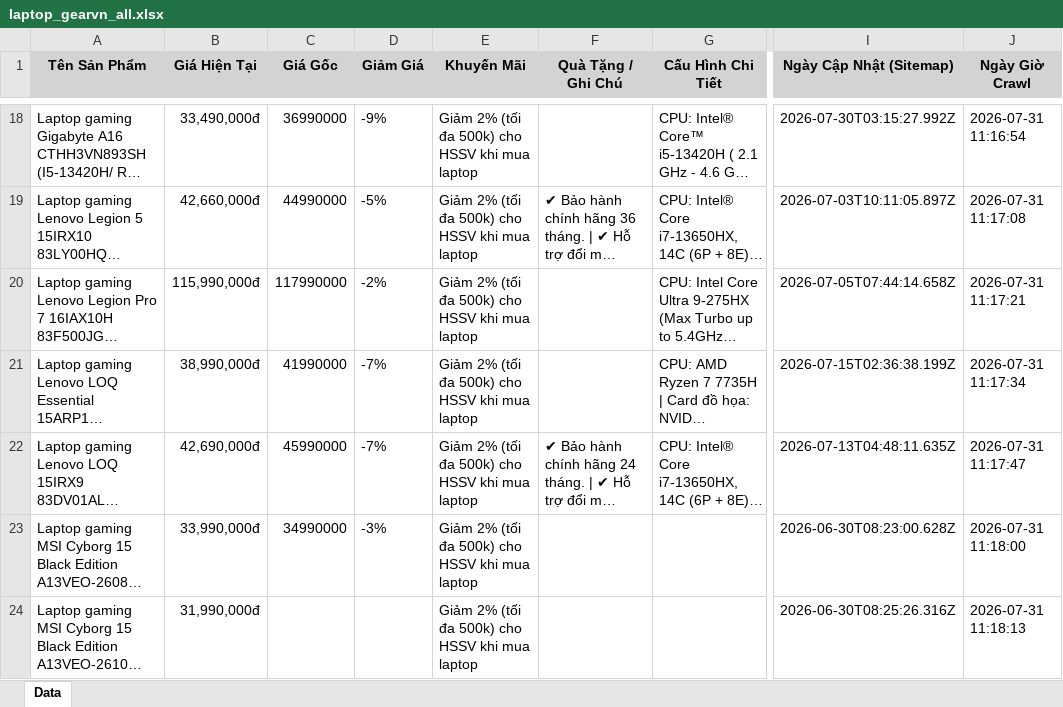
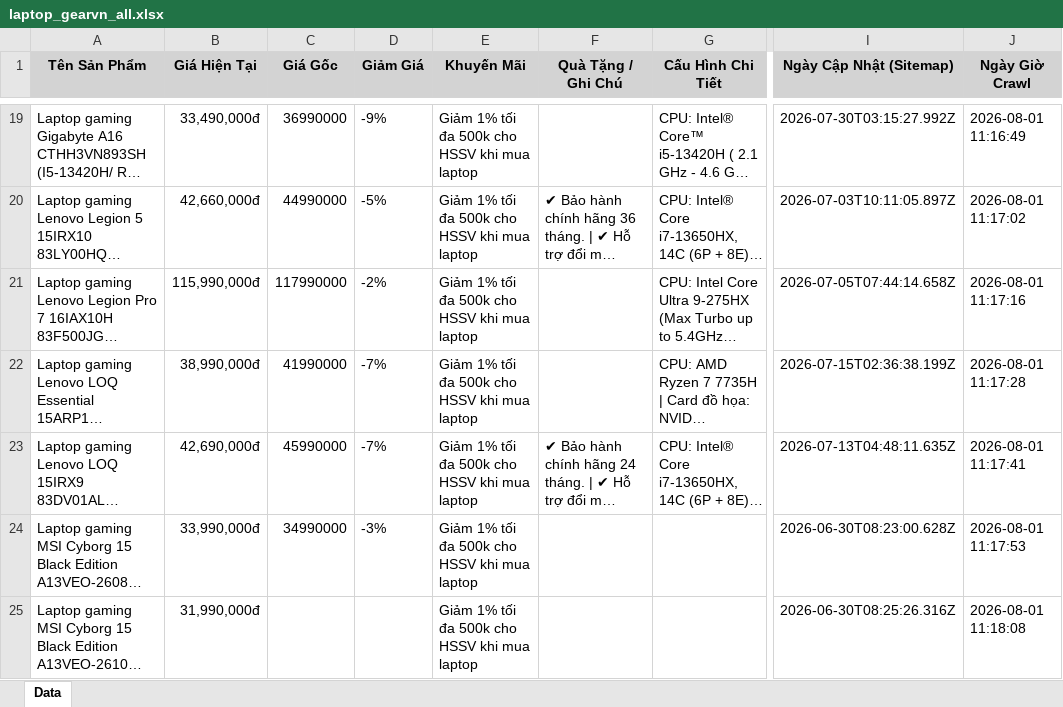
Before and after one commit to QuangTran-deptrai/crawl_laptop, an Excel workbook: laptop_gearvn_all.xlsx, sheet Data, drawn as a sheet; only a part is shown, gaps mark what is left out; long unchanged cells end in …; values as stored, in another font and other column widths than the file's, no borders; addresses are those after the commit; the diff covers the shown part only; the diff names each change by its address in the sheet, - before the commit and + after, or states it on an @@ line.

```diff
--- a/laptop_gearvn_all.xlsx (sheet Data)
+++ b/laptop_gearvn_all.xlsx (sheet Data)
-E19:E25 (Khuyến Mãi): Giảm 2% (tối đa 500k) cho HSSV khi mua laptop
+E19:E25 (Khuyến Mãi): Giảm 1% tối đa 500k cho HSSV khi mua laptop
-J19 (Ngày Giờ Crawl): 2026-07-31 11:16:54
+J19 (Ngày Giờ Crawl): 2026-08-01 11:16:49
-J20 (Ngày Giờ Crawl): 2026-07-31 11:17:08
+J20 (Ngày Giờ Crawl): 2026-08-01 11:17:02
-J21 (Ngày Giờ Crawl): 2026-07-31 11:17:21
+J21 (Ngày Giờ Crawl): 2026-08-01 11:17:16
-J22 (Ngày Giờ Crawl): 2026-07-31 11:17:34
+J22 (Ngày Giờ Crawl): 2026-08-01 11:17:28
-J23 (Ngày Giờ Crawl): 2026-07-31 11:17:47
+J23 (Ngày Giờ Crawl): 2026-08-01 11:17:41
-J24 (Ngày Giờ Crawl): 2026-07-31 11:18:00
+J24 (Ngày Giờ Crawl): 2026-08-01 11:17:53
-J25 (Ngày Giờ Crawl): 2026-07-31 11:18:13
+J25 (Ngày Giờ Crawl): 2026-08-01 11:18:08
```
Also changed, not shown: 56 added rows, 52 removed rows and 154 edited cells elsewhere in this sheet, laptop_cellphones_all.xlsx, laptop_fptshop_all.xlsx, 2 other files.
